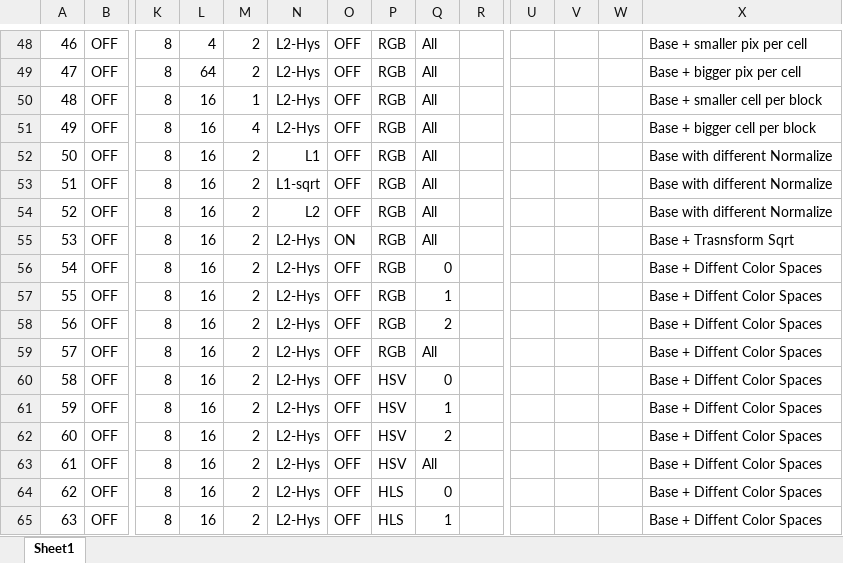
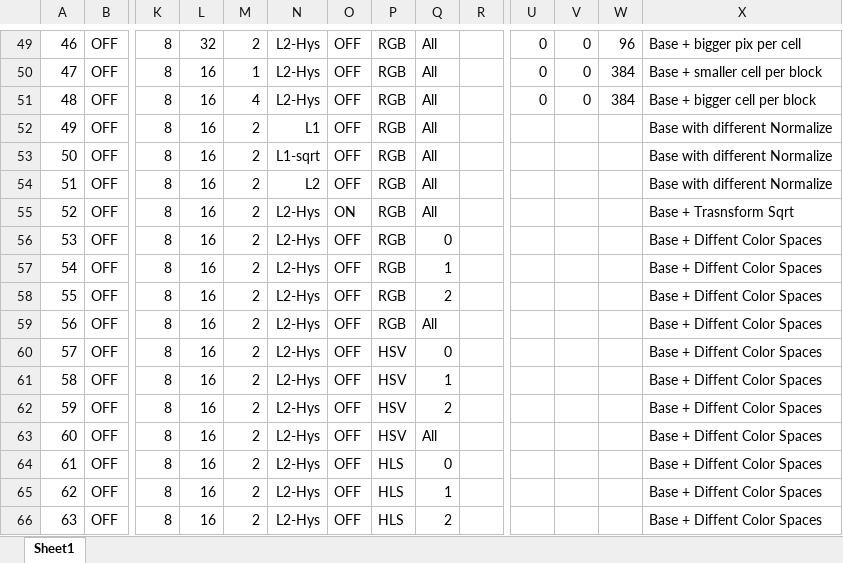
Before and after one commit to eslamsherif/CarND_Project05VehicleDetectionAndTracking, an Excel workbook: Feature_Extraction_Tuning.xlsx, sheet Sheet1, drawn as a sheet; only a part is shown, gaps mark what is left out; values as stored, in another font and other column widths than the file's, no borders; conditional formats not drawn; addresses are those after the commit; the diff covers the shown part only; the diff names each change by its address in the sheet, - before the commit and + after, or states it on an @@ line.

```diff
--- a/Feature_Extraction_Tuning.xlsx (sheet Sheet1)
+++ b/Feature_Extraction_Tuning.xlsx (sheet Sheet1)
-L49: 4
+L49: 32
-U49:U51: (empty)
+U49:U51: 0
-V49:V51: (empty)
+V49:V51: 0
-W49: (empty)
+W49: 96
-X49: Base + smaller pix per cell
+X49: Base + bigger pix per cell
-L50: 64
+L50: 16
-M50: 2
+M50: 1
-W50:W51: (empty)
+W50:W51: 384
-X50: Base + bigger pix per cell
+X50: Base + smaller cell per block
-M51: 1
+M51: 4
-X51: Base + smaller cell per block
+X51: Base + bigger cell per block
-M52: 4
+M52: 2
-N52: L2-Hys
+N52: L1
-X52: Base + bigger cell per block
+X52: Base with different Normalize
-N53: L1
+N53: L1-sqrt
-N54: L1-sqrt
+N54: L2
-N55: L2
+N55: L2-Hys
-O55: OFF
+O55: ON
-X55: Base with different Normalize
+X55: Base + Trasnsform Sqrt
-O56: ON
+O56: OFF
-Q56: All
+Q56: 0
-X56: Base + Trasnsform Sqrt
+X56: Base + Diffent Color Spaces
-Q57: 0
+Q57: 1
-Q58: 1
+Q58: 2
-Q59: 2
+Q59: All
-P60: RGB
+P60: HSV
-Q60: All
+Q60: 0
-Q61: 0
+Q61: 1
-Q62: 1
+Q62: 2
-Q63: 2
+Q63: All
-P64: HSV
+P64: HLS
-Q64: All
+Q64: 0
-Q65: 0
+Q65: 1
-Q66: 1
+Q66: 2
```
Also changed, not shown: 1 added row, 1 removed row, 158 edited cells and cell formats elsewhere in this sheet, formulas that keep their value, 4 other files.
